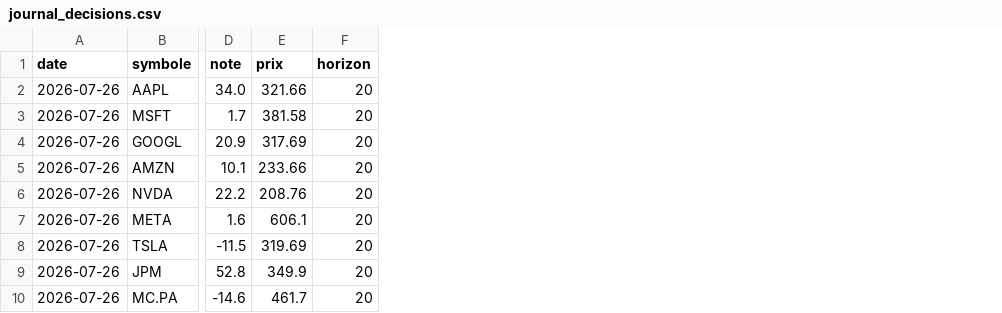
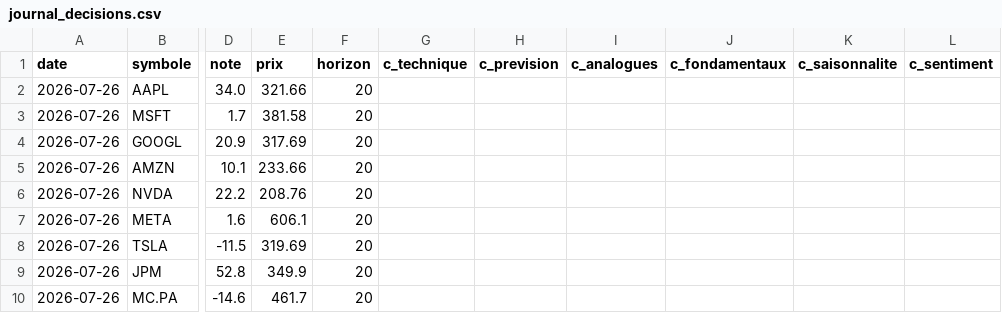
Before and after one commit to David-GNLF/marketlab, a CSV file: data_local/journal_decisions.csv, drawn as a sheet; only a part is shown, gaps mark what is left out; the diff names each change by its address in the sheet, - before the commit and + after, or states it on an @@ line.

```diff
--- a/data_local/journal_decisions.csv
+++ b/data_local/journal_decisions.csv
+column G (c_technique), empty
+column H (c_prevision), empty
+column I (c_analogues), empty
+column J (c_fondamentaux), empty
+column K (c_saisonnalite), empty
+column L (c_sentiment), empty
```
